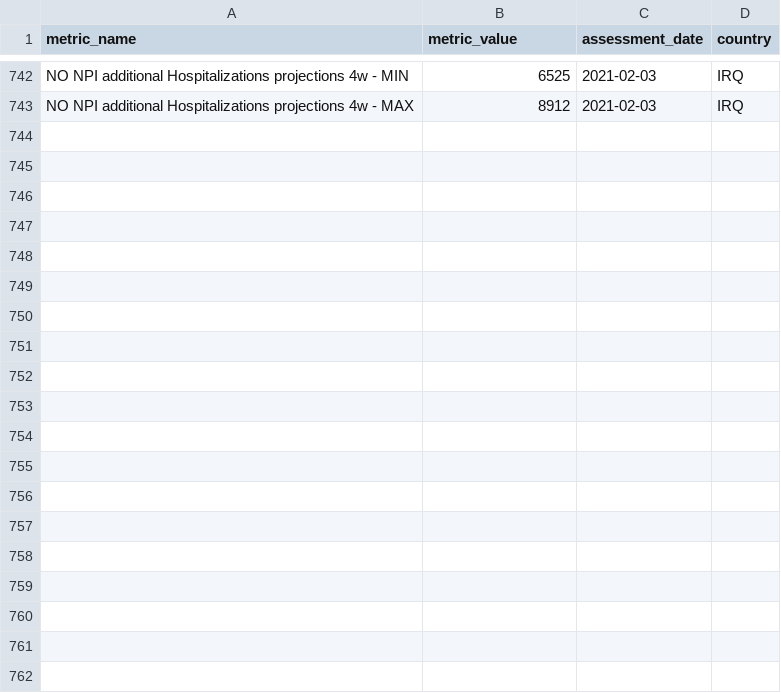
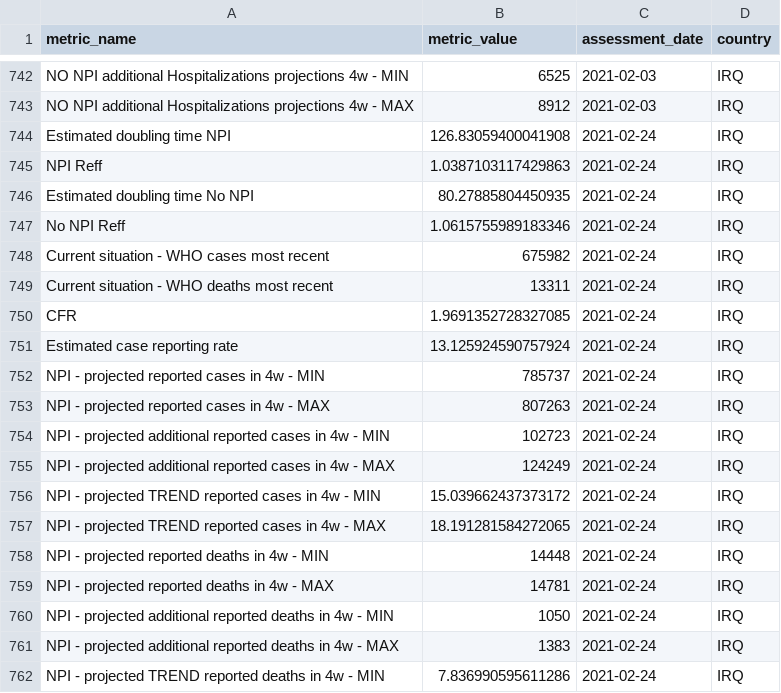
Before and after one commit to OCHA-DAP/pa-COVID-model-reports, a CSV file: automated_reports/report_metrics/IRQ_results.csv, drawn as a sheet; only a part is shown, gaps mark what is left out; the diff covers the shown part only; the diff names each change by its address in the sheet, - before the commit and + after, or states it on an @@ line.

Commit message:
update outputs with 24-02 Bucky results

```diff
--- a/automated_reports/report_metrics/IRQ_results.csv
+++ b/automated_reports/report_metrics/IRQ_results.csv
+row 744: Estimated doubling time NPI | 126.83059400041908 | 2021-02-24 | IRQ
+row 745: NPI Reff | 1.0387103117429863 | 2021-02-24 | IRQ
+row 746: Estimated doubling time No NPI | 80.27885804450935 | 2021-02-24 | IRQ
+row 747: No NPI Reff | 1.0615755989183346 | 2021-02-24 | IRQ
+row 748: Current situation - WHO cases most recent | 675982 | 2021-02-24 | IRQ
+row 749: Current situation - WHO deaths most recent | 13311 | 2021-02-24 | IRQ
+row 750: CFR | 1.9691352728327085 | 2021-02-24 | IRQ
+row 751: Estimated case reporting rate | 13.125924590757924 | 2021-02-24 | IRQ
+row 752: NPI - projected reported cases in 4w - MIN | 785737 | 2021-02-24 | IRQ
+row 753: NPI - projected reported cases in 4w - MAX | 807263 | 2021-02-24 | IRQ
+row 754: NPI - projected additional reported cases in 4w - MIN | 102723 | 2021-02-24 | IRQ
+row 755: NPI - projected additional reported cases in 4w - MAX | 124249 | 2021-02-24 | IRQ
+row 756: NPI - projected TREND reported cases in 4w - MIN | 15.039662437373172 | 2021-02-24 | IRQ
+row 757: NPI - projected TREND reported cases in 4w - MAX | 18.191281584272065 | 2021-02-24 | IRQ
+row 758: NPI - projected reported deaths in 4w - MIN | 14448 | 2021-02-24 | IRQ
+row 759: NPI - projected reported deaths in 4w - MAX | 14781 | 2021-02-24 | IRQ
+row 760: NPI - projected additional reported deaths in 4w - MIN | 1050 | 2021-02-24 | IRQ
+row 761: NPI - projected additional reported deaths in 4w - MAX | 1383 | 2021-02-24 | IRQ
+row 762: NPI - projected TREND reported deaths in 4w - MIN | 7.836990595611286 | 2021-02-24 | IRQ
```
Also changed, not shown: 27 added rows elsewhere in this file, Outputs/IRQ/ADM1_ranking.csv, Outputs/IRQ/npis_googlesheet.csv, 54 other files.
